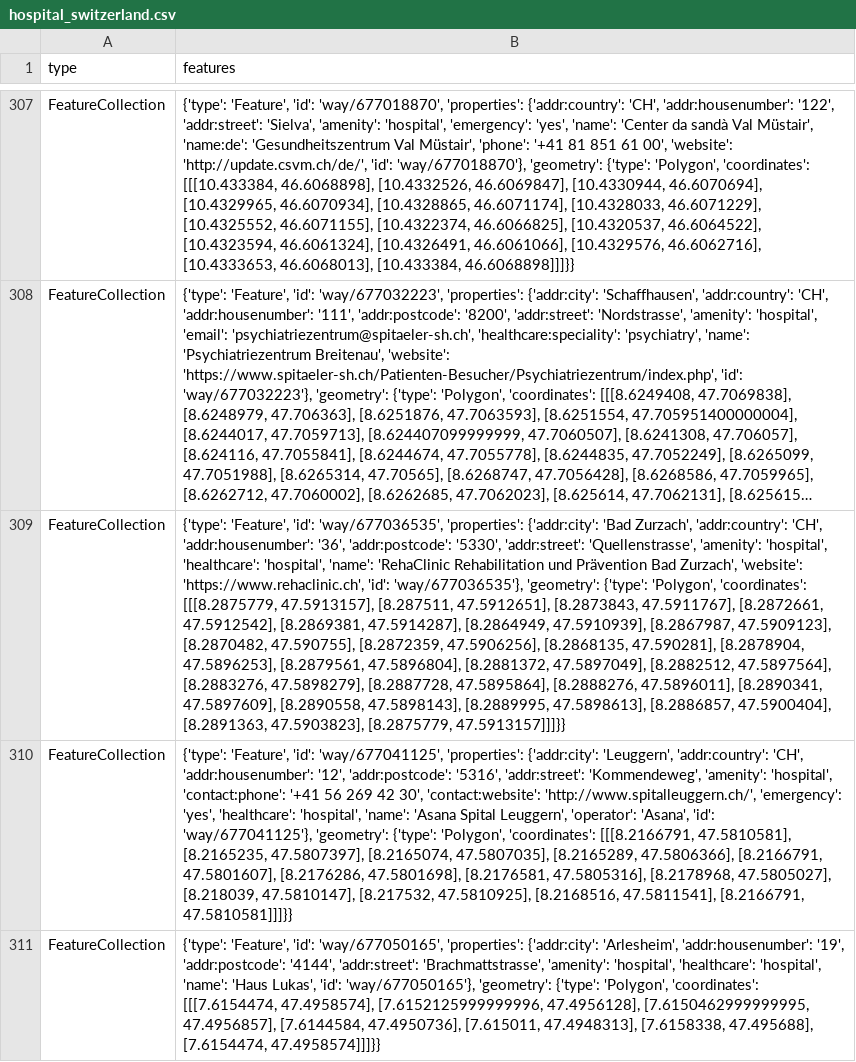
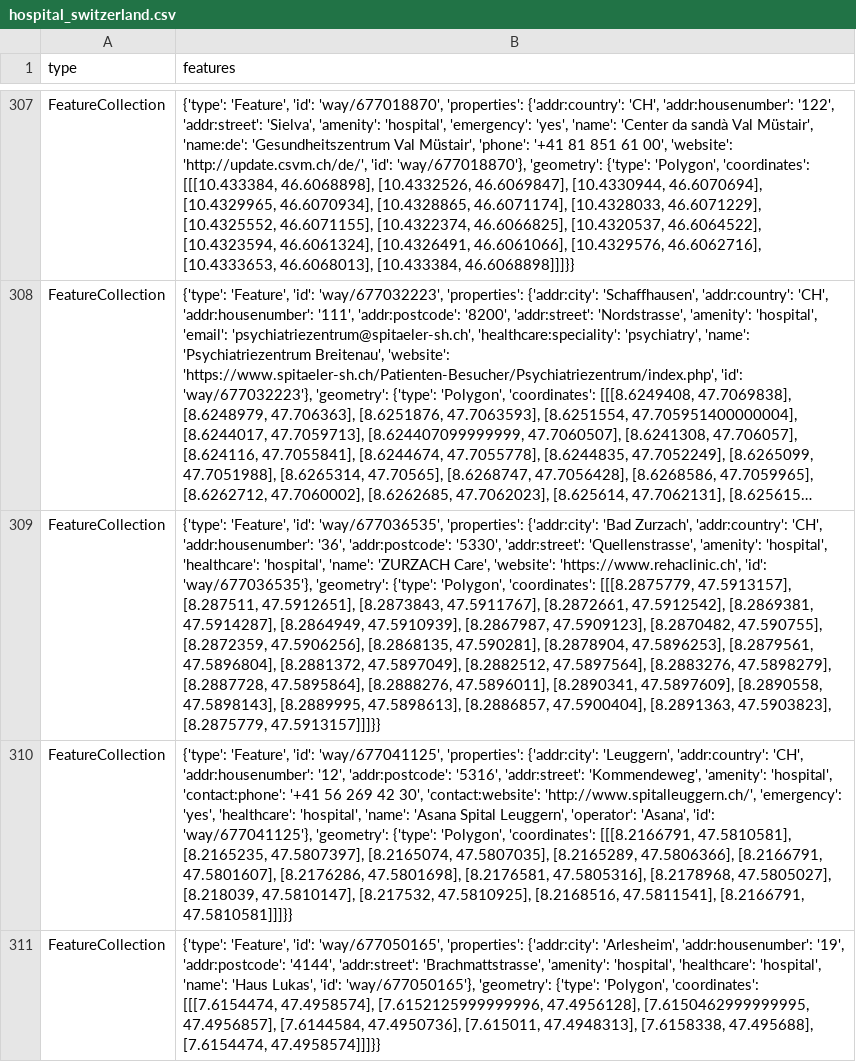
Before and after one commit to chnuessli/elz-data, a CSV file: data/csv/facilities/hospital/hospital_switzerland.csv, drawn as a sheet; only a part is shown, gaps mark what is left out; long unchanged cells end in …; the diff names each change by its address in the sheet, - before the commit and + after, or states it on an @@ line.

```diff
--- a/data/csv/facilities/hospital/hospital_switzerland.csv
+++ b/data/csv/facilities/hospital/hospital_switzerland.csv
-B309 (features): …'hospital', 'name': 'RehaClinic Rehabilitation und Prävention Bad Zurzach', 'website': 'https://www.rehaclinic.ch',…
+B309 (features): …'hospital', 'name': 'ZURZACH Care', 'website': 'https://www.rehaclinic.ch',…
```
Also changed, not shown: data/csv/schools/schools_dispo_srz.csv, data/csv/schools/schools_kt_zh.csv, 1 other file.
